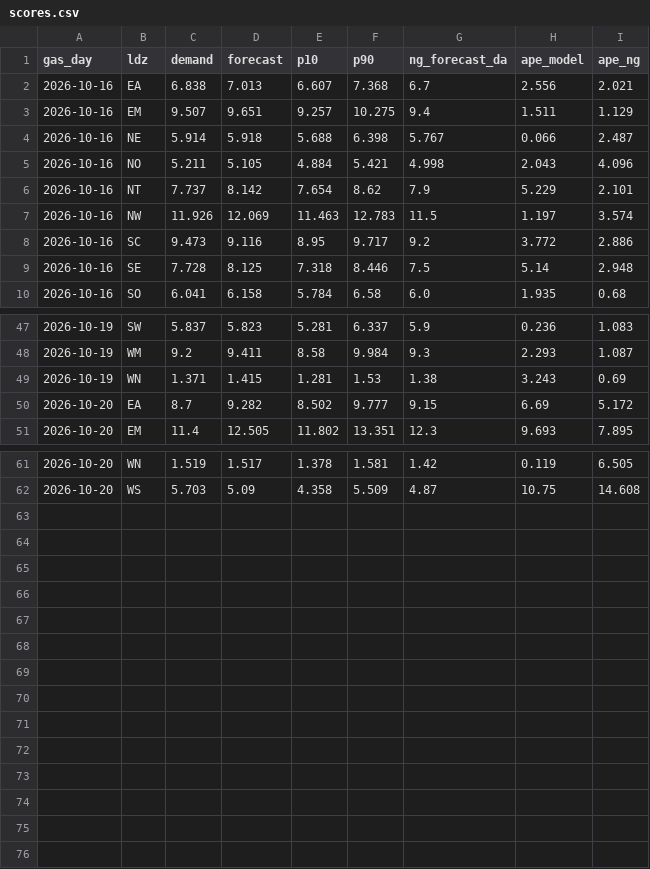
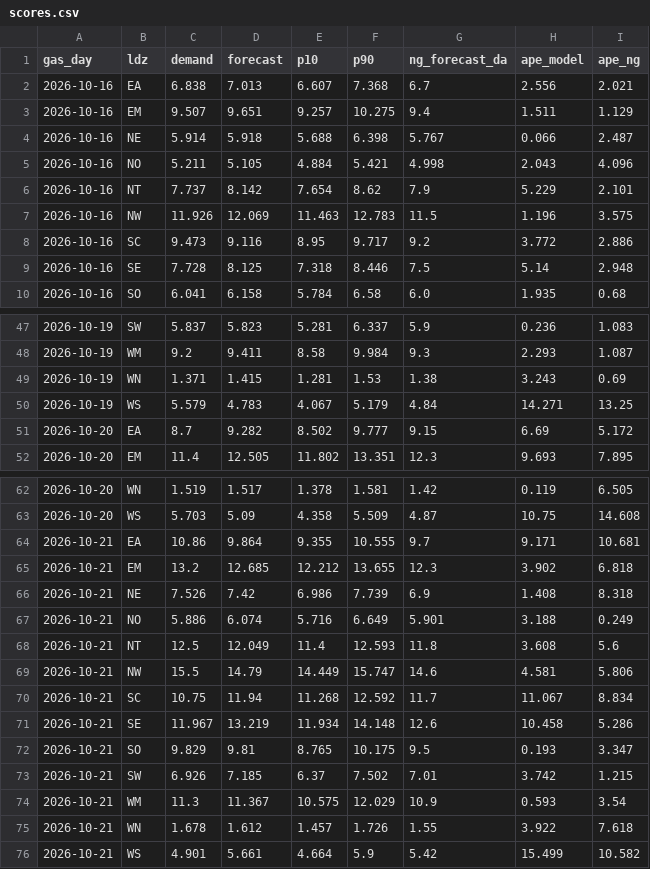
Before and after one commit to petersolan/GB-Gas-Demand-Forecast, a CSV file: monitoring/scores.csv, drawn as a sheet; only a part is shown, gaps mark what is left out.

Commit message:
Daily forecast 2026-10-22

```diff
--- a/monitoring/scores.csv
+++ b/monitoring/scores.csv
@@ -6,3 +6,3 @@ gas_day,ldz,demand,forecast,p10,p90,ng_forecast_da,ape_model,ape_ng
 2026-10-16,NT,7.737,8.142,7.654,8.62,7.9,5.229,2.101
-2026-10-16,NW,11.926,12.069,11.463,12.783,11.5,1.197,3.574
+2026-10-16,NW,11.926,12.069,11.463,12.783,11.5,1.196,3.575
 2026-10-16,SC,9.473,9.116,8.95,9.717,9.2,3.772,2.886
@@ -49,2 +49,3 @@ gas_day,ldz,demand,forecast,p10,p90,ng_forecast_da,ape_model,ape_ng
 2026-10-19,WN,1.371,1.415,1.281,1.53,1.38,3.243,0.69
+2026-10-19,WS,5.579,4.783,4.067,5.179,4.84,14.271,13.25
 2026-10-20,EA,8.7,9.282,8.502,9.777,9.15,6.69,5.172
@@ -62 +63,14 @@ gas_day,ldz,demand,forecast,p10,p90,ng_forecast_da,ape_model,ape_ng
 2026-10-20,WS,5.703,5.09,4.358,5.509,4.87,10.75,14.608
+2026-10-21,EA,10.86,9.864,9.355,10.555,9.7,9.171,10.681
+2026-10-21,EM,13.2,12.685,12.212,13.655,12.3,3.902,6.818
+2026-10-21,NE,7.526,7.42,6.986,7.739,6.9,1.408,8.318
+2026-10-21,NO,5.886,6.074,5.716,6.649,5.901,3.188,0.249
+2026-10-21,NT,12.5,12.049,11.4,12.593,11.8,3.608,5.6
+2026-10-21,NW,15.5,14.79,14.449,15.747,14.6,4.581,5.806
+2026-10-21,SC,10.75,11.94,11.268,12.592,11.7,11.067,8.834
+2026-10-21,SE,11.967,13.219,11.934,14.148,12.6,10.458,5.286
+2026-10-21,SO,9.829,9.81,8.765,10.175,9.5,0.193,3.347
+2026-10-21,SW,6.926,7.185,6.37,7.502,7.01,3.742,1.215
+2026-10-21,WM,11.3,11.367,10.575,12.029,10.9,0.593,3.54
+2026-10-21,WN,1.678,1.612,1.457,1.726,1.55,3.922,7.618
+2026-10-21,WS,4.901,5.661,4.664,5.9,5.42,15.499,10.582
```
Also changed, not shown: monitoring/forecasts.csv, 1 other file.
